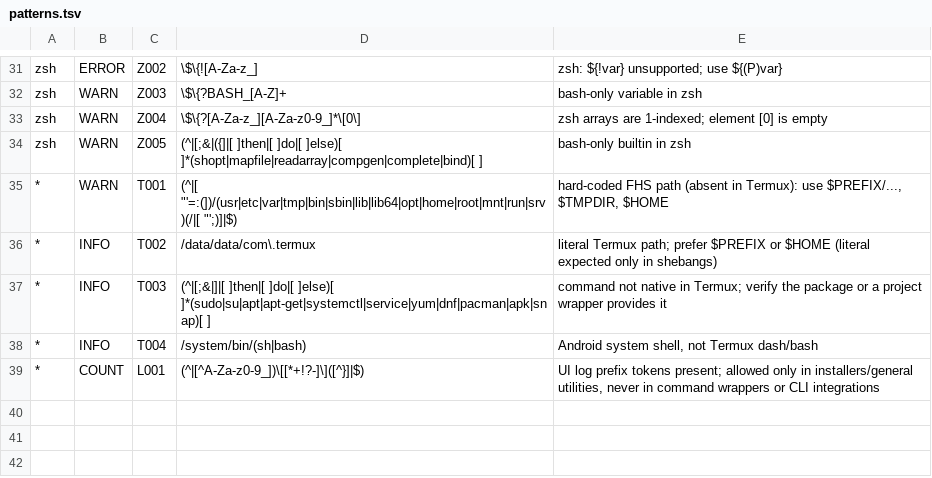
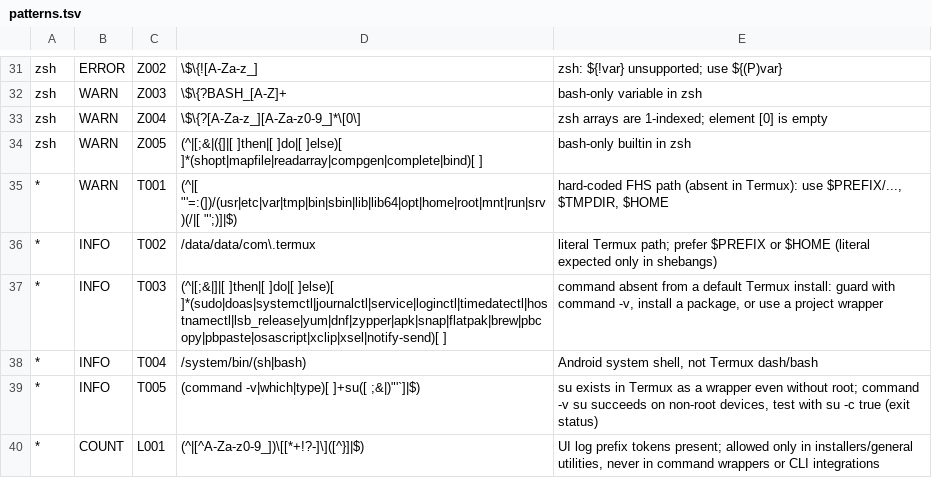
Before and after one commit to seclususs/muxrc, a TSV file: .agent/skills/termux-scripting/scripts/patterns.tsv, drawn as a sheet; only a part is shown, gaps mark what is left out.

Commit message:
Overhaul agent tooling, skills, and core policy

```diff
--- a/.agent/skills/termux-scripting/scripts/patterns.tsv
+++ b/.agent/skills/termux-scripting/scripts/patterns.tsv
@@ -36,4 +36,5 @@ zsh	WARN	Z005	(^|[;&|({]|[ ]then|[ ]do|[ ]else)[ ]*(shopt|mapfile|readarray|comp
 *	INFO	T002	/data/data/com\.termux	literal Termux path; prefer $PREFIX or $HOME (literal expected only in shebangs)
-*	INFO	T003	(^|[;&|]|[ ]then|[ ]do|[ ]else)[ ]*(sudo|su|apt|apt-get|systemctl|service|yum|dnf|pacman|apk|snap)[ ]	command not native in Termux; verify the package or a project wrapper provides it
+*	INFO	T003	(^|[;&|]|[ ]then|[ ]do|[ ]else)[ ]*(sudo|doas|systemctl|journalctl|service|loginctl|timedatectl|hostnamectl|lsb_release|yum|dnf|zypper|apk|snap|flatpak|brew|pbcopy|pbpaste|osascript|xclip|xsel|notify-send)[ ]	command absent from a default Termux install: guard with command -v, install a package, or use a project wrapper
 *	INFO	T004	/system/bin/(sh|bash)	Android system shell, not Termux dash/bash
+*	INFO	T005	(command -v|which|type)[ ]+su([ ;&|)"'`]|$)	su exists in Termux as a wrapper even without root; command -v su succeeds on non-root devices, test with su -c true (exit status)
 *	COUNT	L001	(^|[^A-Za-z0-9_])\[[*+!?-]\]([^}]|$)	UI log prefix tokens present; allowed only in installers/general utilities, never in command wrappers or CLI integrations
```
Also changed, not shown: 50 other files.
